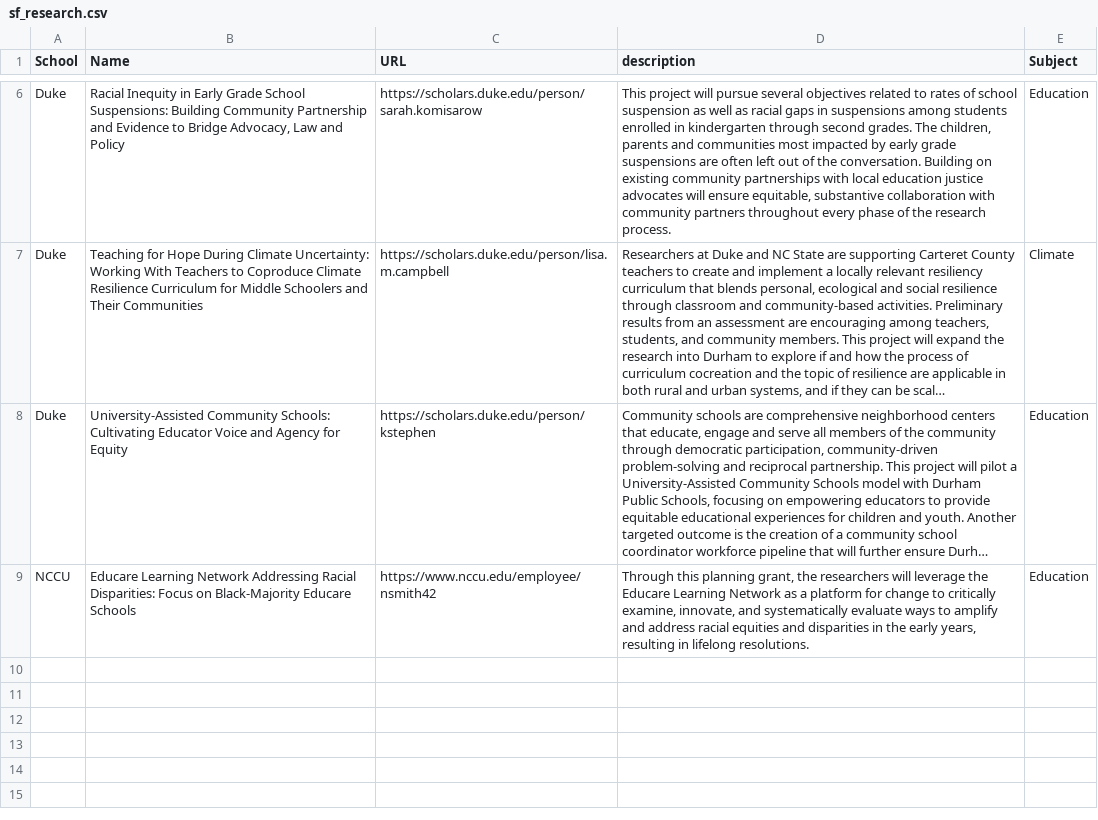
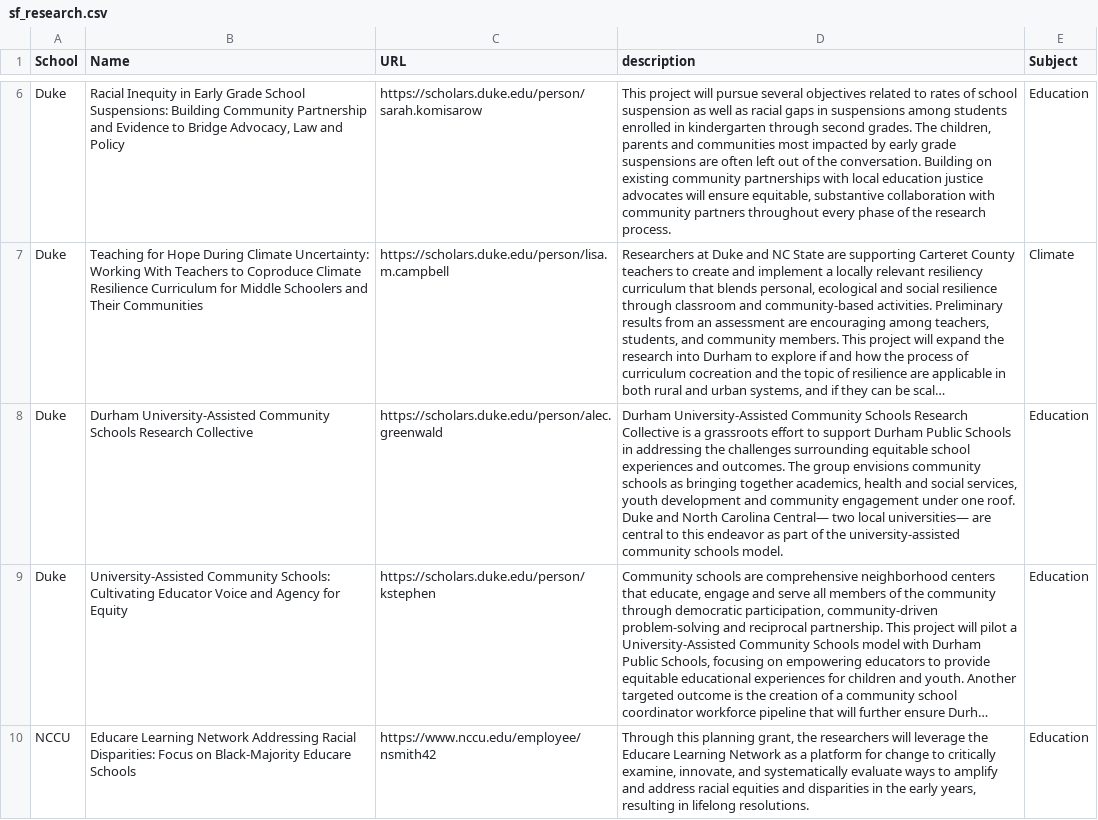
Before and after one commit to dataPlusVisualizingDurhamPublicSchools/visualizing_DPS, a CSV file: dps_dashboard/data/2023/sf_research.csv, drawn as a sheet; only a part is shown, gaps mark what is left out; long unchanged cells end in …; the diff names each change by its address in the sheet, - before the commit and + after, or states it on an @@ line.

Commit message:
Add files via upload

```diff
--- a/dps_dashboard/data/2023/sf_research.csv
+++ b/dps_dashboard/data/2023/sf_research.csv
+row 8: Duke | Durham University-Assisted Community Schools Research Collective | https://scholars.duke.edu/person/alec.greenwald | Durham University-Assisted Community Schools Research Collective is a grassroots effort to support Durham Public Schools in addressing the challenges surrounding equitable school experiences and outcomes. The group envisions community schools as bringing together academics, health and social services, youth development and community engagement under one roof. Duke and North Carolina Central— two local universities— are central to this endeavor as part of the university-assisted community schools model. | Education
```
